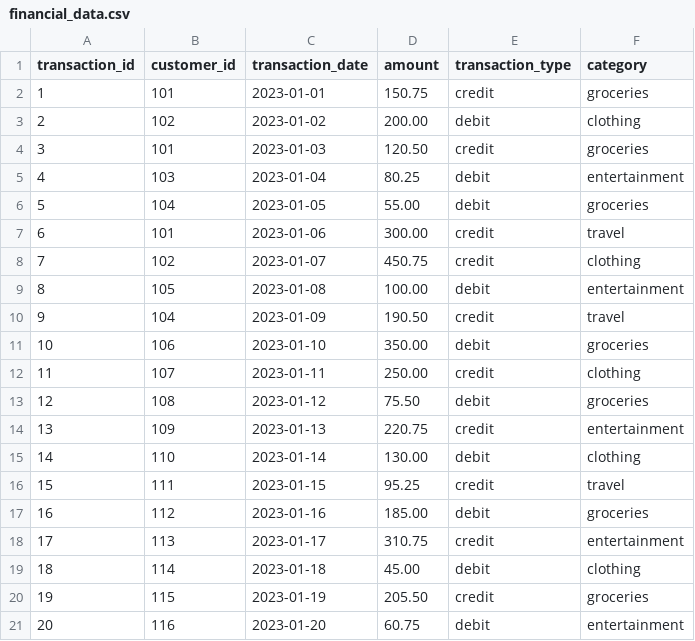
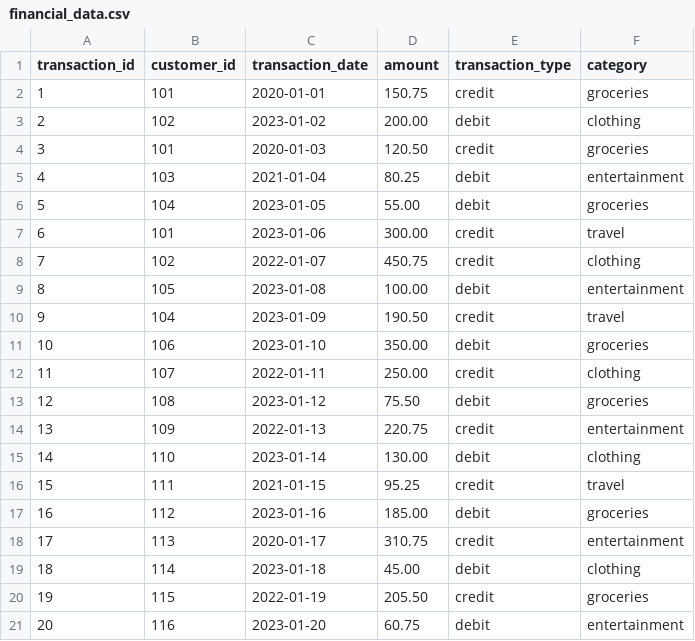
Before and after one commit to teckstack-tech/PIG, a CSV file: financial_data.csv, drawn as a sheet.

Commit message:
Update financial_data.csv

```diff
--- a/financial_data.csv
+++ b/financial_data.csv
@@ -1,9 +1,9 @@
 transaction_id,customer_id,transaction_date,amount,transaction_type,category
-1,101,2023-01-01,150.75,credit,groceries
+1,101,2020-01-01,150.75,credit,groceries
 2,102,2023-01-02,200.00,debit,clothing
-3,101,2023-01-03,120.50,credit,groceries
-4,103,2023-01-04,80.25,debit,entertainment
+3,101,2020-01-03,120.50,credit,groceries
+4,103,2021-01-04,80.25,debit,entertainment
 5,104,2023-01-05,55.00,debit,groceries
 6,101,2023-01-06,300.00,credit,travel
-7,102,2023-01-07,450.75,credit,clothing
+7,102,2022-01-07,450.75,credit,clothing
 8,105,2023-01-08,100.00,debit,entertainment
@@ -11,11 +11,11 @@ transaction_id,customer_id,transaction_date,amount,transaction_type,category
 10,106,2023-01-10,350.00,debit,groceries
-11,107,2023-01-11,250.00,credit,clothing
+11,107,2022-01-11,250.00,credit,clothing
 12,108,2023-01-12,75.50,debit,groceries
-13,109,2023-01-13,220.75,credit,entertainment
+13,109,2022-01-13,220.75,credit,entertainment
 14,110,2023-01-14,130.00,debit,clothing
-15,111,2023-01-15,95.25,credit,travel
+15,111,2021-01-15,95.25,credit,travel
 16,112,2023-01-16,185.00,debit,groceries
-17,113,2023-01-17,310.75,credit,entertainment
+17,113,2020-01-17,310.75,credit,entertainment
 18,114,2023-01-18,45.00,debit,clothing
-19,115,2023-01-19,205.50,credit,groceries
+19,115,2022-01-19,205.50,credit,groceries
 20,116,2023-01-20,60.75,debit,entertainment
```
